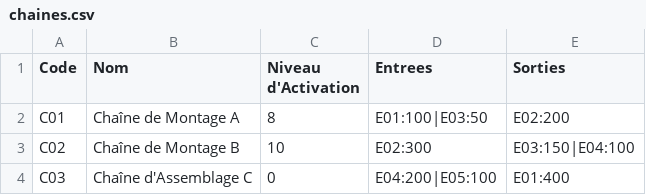
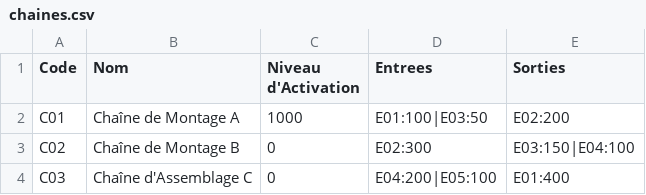
Before and after one commit to TomVerbecque/gest-prod, a CSV file: gest_prod/src/main/java/l3miage/gest_prod/files/chaines.csv, drawn as a sheet.

```diff
--- a/gest_prod/src/main/java/l3miage/gest_prod/files/chaines.csv
+++ b/gest_prod/src/main/java/l3miage/gest_prod/files/chaines.csv
@@ -1,4 +1,4 @@
 Code,Nom,Niveau d'Activation,Entrees,Sorties
-C01,Chaîne de Montage A,8,E01:100|E03:50,E02:200
-C02,Chaîne de Montage B,10,E02:300,E03:150|E04:100
+C01,Chaîne de Montage A,1000,E01:100|E03:50,E02:200
+C02,Chaîne de Montage B,0,E02:300,E03:150|E04:100
 C03,Chaîne d'Assemblage C,0,E04:200|E05:100,E01:400
```
Also changed, not shown: 14 other files.
